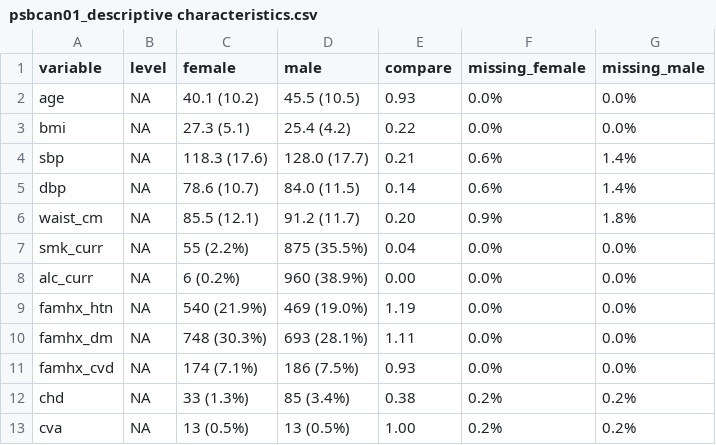
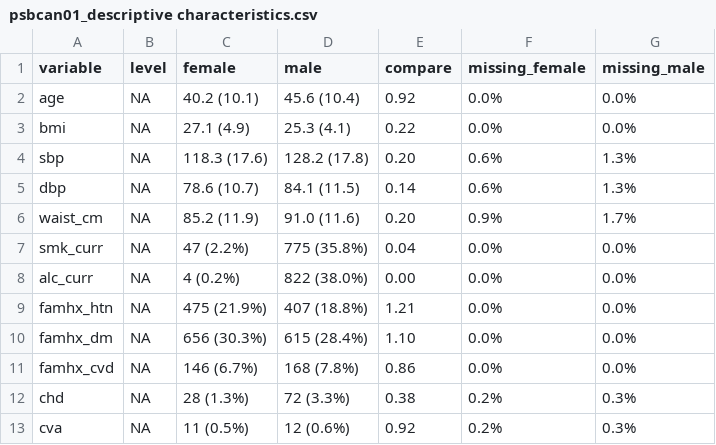
Before and after one commit to jialiguo511/p4_spouses_bmi, a CSV file: cca/analysis/psbcan01_descriptive characteristics.csv, drawn as a sheet; only a part is shown; the diff covers the shown part only.

```diff
--- a/cca/analysis/psbcan01_descriptive characteristics.csv
+++ b/cca/analysis/psbcan01_descriptive characteristics.csv
@@ -1,13 +1,13 @@
 "variable","level","female","male","compare","missing_female","missing_male"
-"age",NA,"40.1 (10.2)","45.5 (10.5)","0.93","0.0%","0.0%"
-"bmi",NA,"27.3 (5.1)","25.4 (4.2)","0.22","0.0%","0.0%"
-"sbp",NA,"118.3 (17.6)","128.0 (17.7)","0.21","0.6%","1.4%"
-"dbp",NA,"78.6 (10.7)","84.0 (11.5)","0.14","0.6%","1.4%"
-"waist_cm",NA,"85.5 (12.1)","91.2 (11.7)","0.20","0.9%","1.8%"
-"smk_curr",NA,"55 (2.2%)","875 (35.5%)","0.04","0.0%","0.0%"
-"alc_curr",NA,"6 (0.2%)","960 (38.9%)","0.00","0.0%","0.0%"
-"famhx_htn",NA,"540 (21.9%)","469 (19.0%)","1.19","0.0%","0.0%"
-"famhx_dm",NA,"748 (30.3%)","693 (28.1%)","1.11","0.0%","0.0%"
-"famhx_cvd",NA,"174 (7.1%)","186 (7.5%)","0.93","0.0%","0.0%"
-"chd",NA,"33 (1.3%)","85 (3.4%)","0.38","0.2%","0.2%"
-"cva",NA,"13 (0.5%)","13 (0.5%)","1.00","0.2%","0.2%"
+"age",NA,"40.2 (10.1)","45.6 (10.4)","0.92","0.0%","0.0%"
+"bmi",NA,"27.1 (4.9)","25.3 (4.1)","0.22","0.0%","0.0%"
+"sbp",NA,"118.3 (17.6)","128.2 (17.8)","0.20","0.6%","1.3%"
+"dbp",NA,"78.6 (10.7)","84.1 (11.5)","0.14","0.6%","1.3%"
+"waist_cm",NA,"85.2 (11.9)","91.0 (11.6)","0.20","0.9%","1.7%"
+"smk_curr",NA,"47 (2.2%)","775 (35.8%)","0.04","0.0%","0.0%"
+"alc_curr",NA,"4 (0.2%)","822 (38.0%)","0.00","0.0%","0.0%"
+"famhx_htn",NA,"475 (21.9%)","407 (18.8%)","1.21","0.0%","0.0%"
+"famhx_dm",NA,"656 (30.3%)","615 (28.4%)","1.10","0.0%","0.0%"
+"famhx_cvd",NA,"146 (6.7%)","168 (7.8%)","0.86","0.0%","0.0%"
+"chd",NA,"28 (1.3%)","72 (3.3%)","0.38","0.2%","0.3%"
+"cva",NA,"11 (0.5%)","12 (0.6%)","0.92","0.2%","0.3%"
```
Also changed, not shown: 2 removed rows and 46 edited cells elsewhere in this file, 10 other files.
